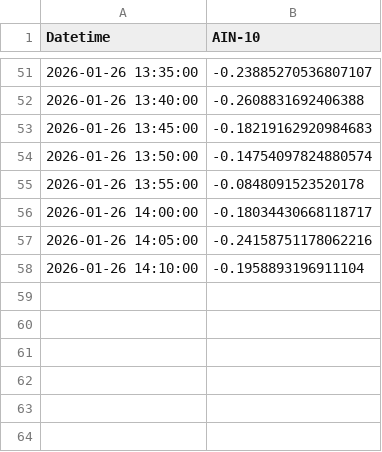
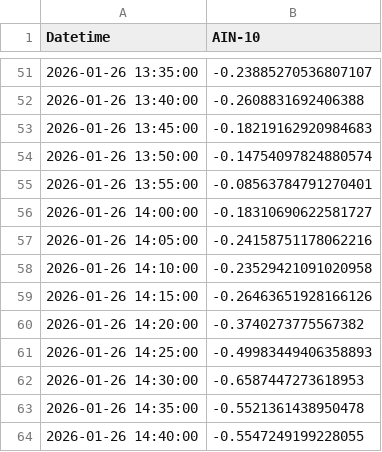
Before and after one commit to SakuraIndex/AIN-10, a CSV file: docs/outputs/ain10_intraday.csv, drawn as a sheet; only a part is shown, gaps mark what is left out.

```diff
--- a/docs/outputs/ain10_intraday.csv
+++ b/docs/outputs/ain10_intraday.csv
@@ -54,5 +54,11 @@
 2026-01-26 13:50:00,-0.14754097824880574
-2026-01-26 13:55:00,-0.0848091523520178
-2026-01-26 14:00:00,-0.18034430668118717
+2026-01-26 13:55:00,-0.08563784791270401
+2026-01-26 14:00:00,-0.18310690622581727
 2026-01-26 14:05:00,-0.24158751178062216
-2026-01-26 14:10:00,-0.1958893196911104
+2026-01-26 14:10:00,-0.23529421091020958
+2026-01-26 14:15:00,-0.26463651928166126
+2026-01-26 14:20:00,-0.3740273775567382
+2026-01-26 14:25:00,-0.49983449406358893
+2026-01-26 14:30:00,-0.6587447273618953
+2026-01-26 14:35:00,-0.5521361438950478
+2026-01-26 14:40:00,-0.5547249199228055
```
Also changed, not shown: 2 other files.
